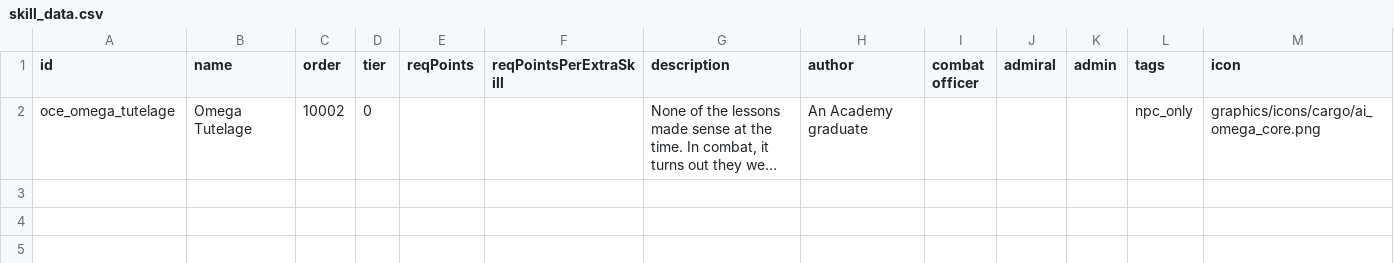
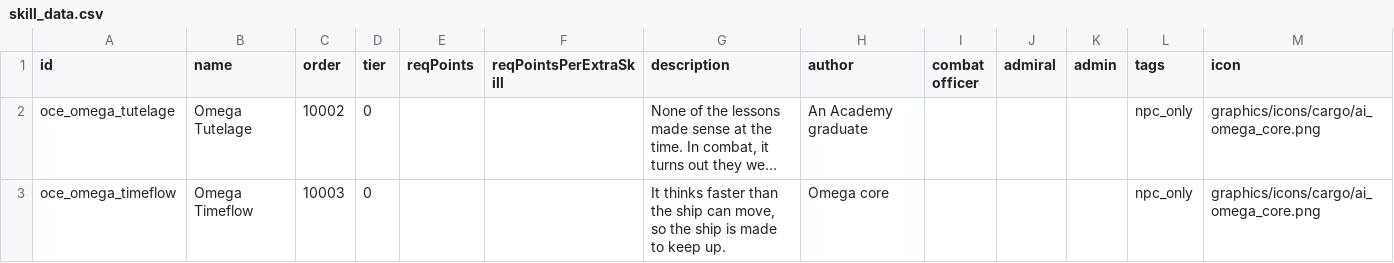
Before and after one commit to andrzejsokolowski/starsector-omega-core-everywhere, a CSV file: data/characters/skills/skill_data.csv, drawn as a sheet; long unchanged cells end in …; the diff names each change by its address in the sheet, - before the commit and + after, or states it on an @@ line.

```diff
--- a/data/characters/skills/skill_data.csv
+++ b/data/characters/skills/skill_data.csv
+row 3: oce_omega_timeflow | Omega Timeflow | 10003 | 0 |  |  | It thinks faster than the ship can move, so the ship is made to keep up. | Omega core |  |  |  | npc_only | graphics/icons/cargo/ai_omega_core.png
```
Also changed, not shown: data/config/LunaSettings.csv, 25 other files.
